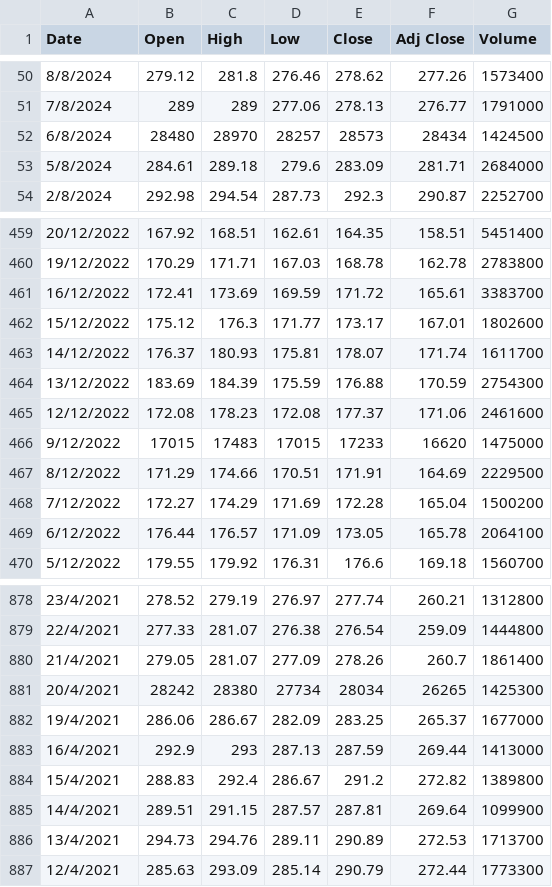
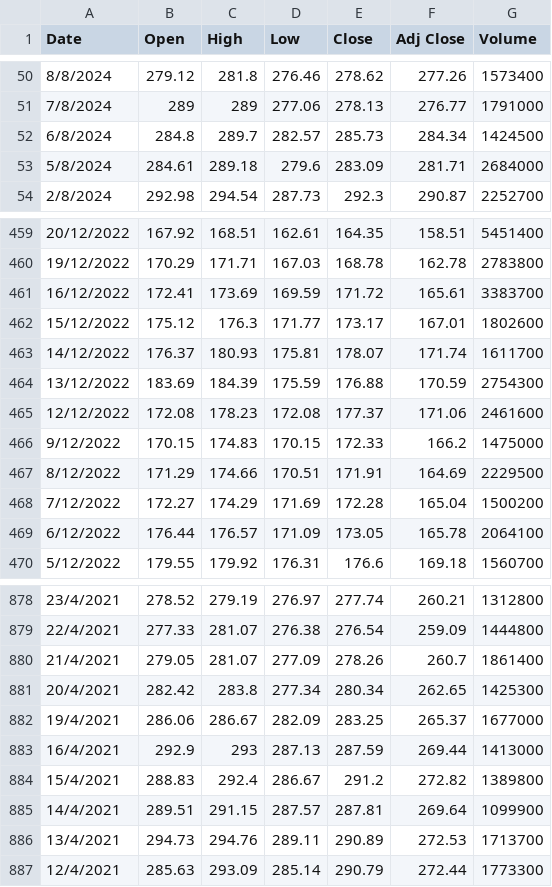
Before and after one commit to shawnbernhard/SUSS_ENG335_Machine-Learning, a CSV file: data_fdxhistorical.csv, drawn as a sheet; only a part is shown, gaps mark what is left out.

Commit message:
Add files via upload

```diff
--- a/data_fdxhistorical.csv
+++ b/data_fdxhistorical.csv
@@ -51,3 +51,3 @@ Date,Open,High,Low,Close,Adj Close,Volume
 7/8/2024,289,289,277.06,278.13,276.77,1791000
-6/8/2024,28480,28970,28257,28573,28434,1424500
+6/8/2024,284.8,289.7,282.57,285.73,284.34,1424500
 5/8/2024,284.61,289.18,279.6,283.09,281.71,2684000
@@ -465,3 +465,3 @@ Date,Open,High,Low,Close,Adj Close,Volume
 12/12/2022,172.08,178.23,172.08,177.37,171.06,2461600
-9/12/2022,17015,17483,17015,17233,16620,1475000
+9/12/2022,170.15,174.83,170.15,172.33,166.2,1475000
 8/12/2022,171.29,174.66,170.51,171.91,164.69,2229500
@@ -880,3 +880,3 @@ Date,Open,High,Low,Close,Adj Close,Volume
 21/4/2021,279.05,281.07,277.09,278.26,260.7,1861400
-20/4/2021,28242,28380,27734,28034,26265,1425300
+20/4/2021,282.42,283.8,277.34,280.34,262.65,1425300
 19/4/2021,286.06,286.67,282.09,283.25,265.37,1677000
```
